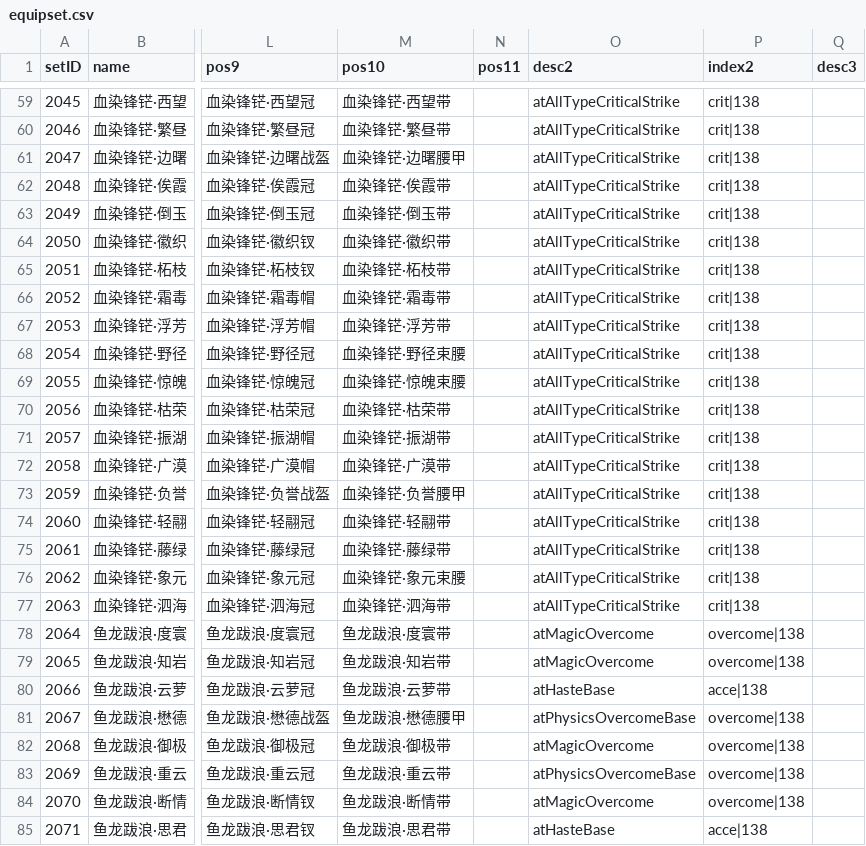
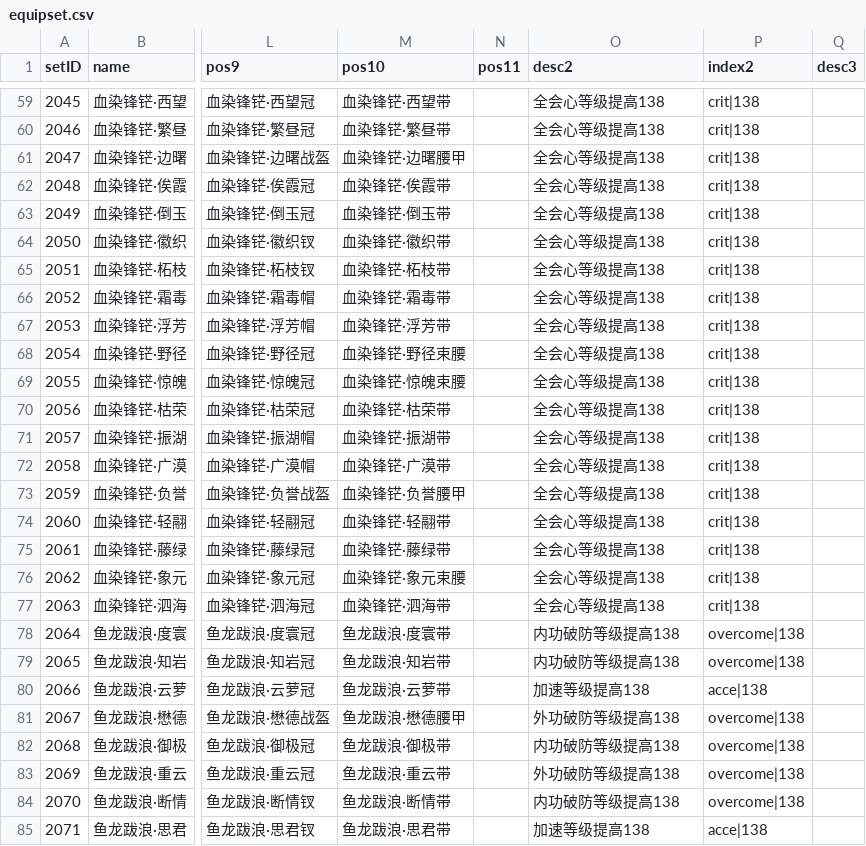
Before and after one commit to j3pz/j3pz-data-processor, a CSV file: output/equipset.csv, drawn as a sheet; only a part is shown, gaps mark what is left out; the diff covers the shown part only; the diff names each change by its address in the sheet, - before the commit and + after, or states it on an @@ line.

```diff
--- a/output/equipset.csv
+++ b/output/equipset.csv
-O59:O77 (desc2): atAllTypeCriticalStrike
+O59:O77 (desc2): 全会心等级提高138
-O78:O79 (desc2): atMagicOvercome
+O78:O79 (desc2): 内功破防等级提高138
-O80 (desc2): atHasteBase
+O80 (desc2): 加速等级提高138
-O81 (desc2): atPhysicsOvercomeBase
+O81 (desc2): 外功破防等级提高138
-O82 (desc2): atMagicOvercome
+O82 (desc2): 内功破防等级提高138
-O83 (desc2): atPhysicsOvercomeBase
+O83 (desc2): 外功破防等级提高138
-O84 (desc2): atMagicOvercome
+O84 (desc2): 内功破防等级提高138
-O85 (desc2): atHasteBase
+O85 (desc2): 加速等级提高138
```
Also changed, not shown: 139 edited cells elsewhere in this file, 2 other files.
